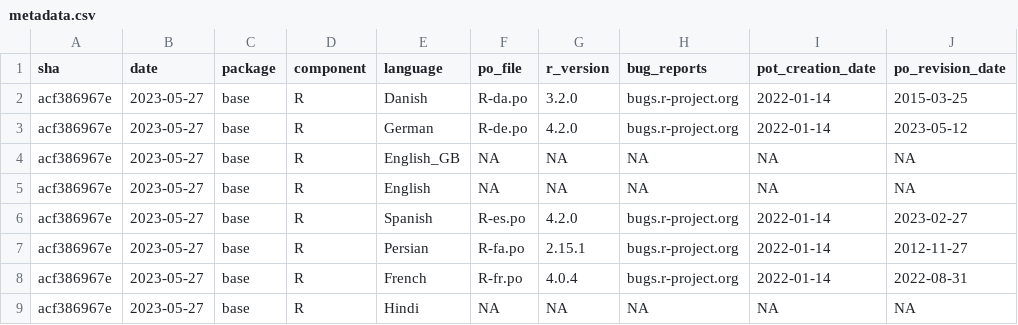
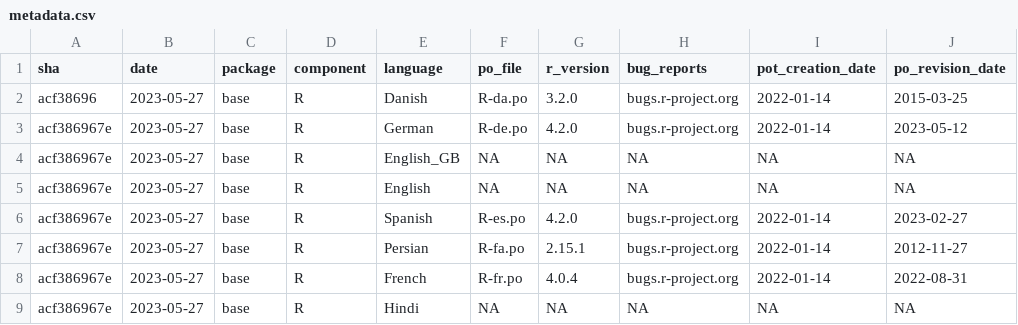
Before and after one commit to r-devel/rcwg, a CSV file: collaboration_campfires/translations/metadata.csv, drawn as a sheet; only a part is shown; the diff names each change by its address in the sheet, - before the commit and + after, or states it on an @@ line.

Commit message:
Update metadata.csv

```diff
--- a/collaboration_campfires/translations/metadata.csv
+++ b/collaboration_campfires/translations/metadata.csv
-A2 (sha): acf386967e
+A2 (sha): acf38696
```
